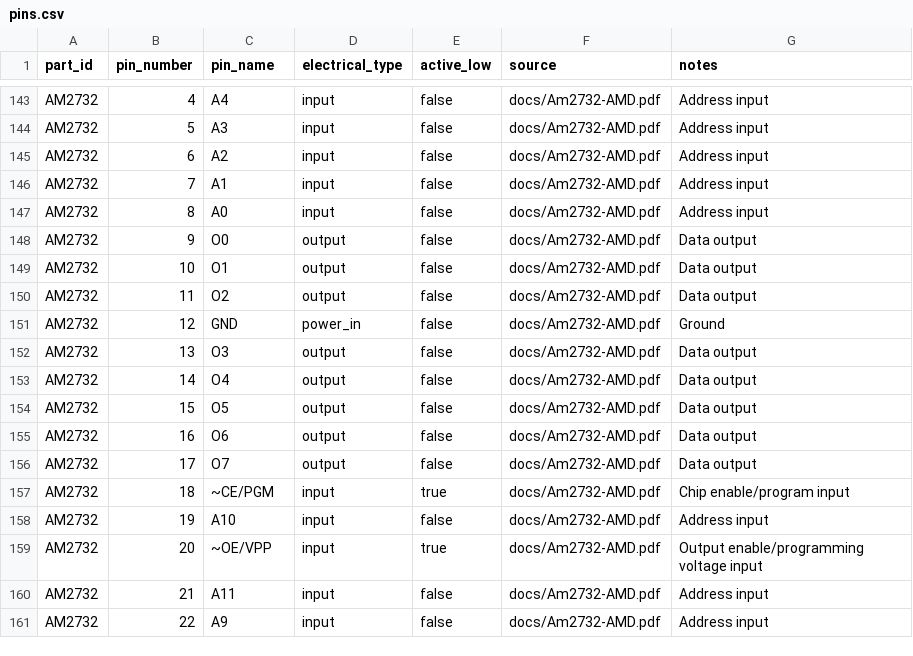
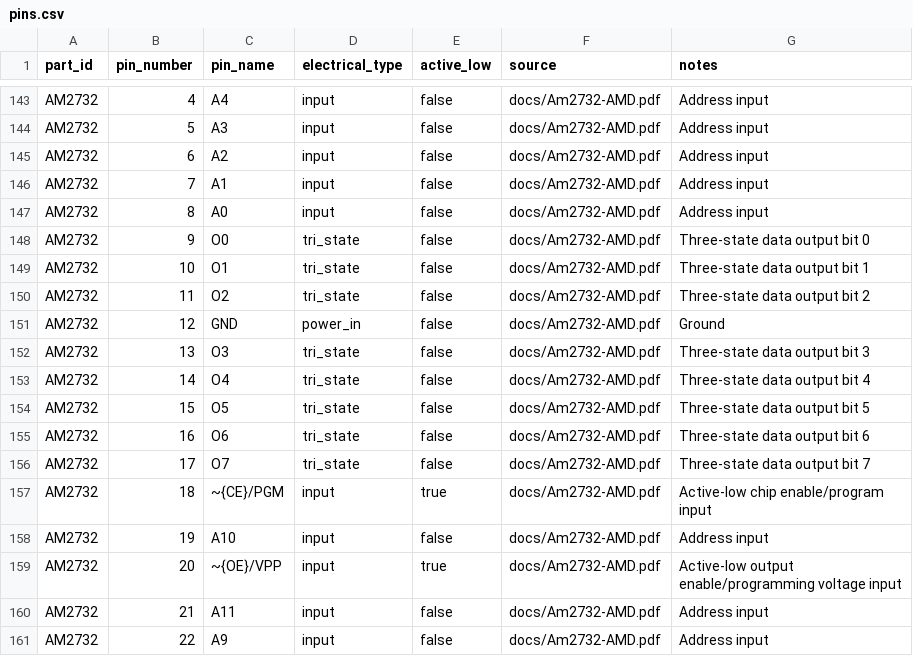
Before and after one commit to LegalizeAdulthood/6805_SBC, a CSV file: design/netlist/pins.csv, drawn as a sheet; only a part is shown, gaps mark what is left out.

Commit message:
Add project-local AM2732 KiCad symbol
Define a project-local AM2732 EPROM symbol from the AMD datasheet pinout
and update the netlist staging rows to reference it. Record the EPROM data
outputs as tri-state pins and normalize the active-low CE/PGM and OE/VPP
control names to KiCad overbar notation.

```diff
--- a/design/netlist/pins.csv
+++ b/design/netlist/pins.csv
@@ -147,14 +147,14 @@ AM2732,7,A1,input,false,docs/Am2732-AMD.pdf,Address input
 AM2732,8,A0,input,false,docs/Am2732-AMD.pdf,Address input
-AM2732,9,O0,output,false,docs/Am2732-AMD.pdf,Data output
-AM2732,10,O1,output,false,docs/Am2732-AMD.pdf,Data output
-AM2732,11,O2,output,false,docs/Am2732-AMD.pdf,Data output
+AM2732,9,O0,tri_state,false,docs/Am2732-AMD.pdf,Three-state data output bit 0
+AM2732,10,O1,tri_state,false,docs/Am2732-AMD.pdf,Three-state data output bit 1
+AM2732,11,O2,tri_state,false,docs/Am2732-AMD.pdf,Three-state data output bit 2
 AM2732,12,GND,power_in,false,docs/Am2732-AMD.pdf,Ground
-AM2732,13,O3,output,false,docs/Am2732-AMD.pdf,Data output
-AM2732,14,O4,output,false,docs/Am2732-AMD.pdf,Data output
-AM2732,15,O5,output,false,docs/Am2732-AMD.pdf,Data output
-AM2732,16,O6,output,false,docs/Am2732-AMD.pdf,Data output
-AM2732,17,O7,output,false,docs/Am2732-AMD.pdf,Data output
-AM2732,18,~CE/PGM,input,true,docs/Am2732-AMD.pdf,Chip enable/program input
+AM2732,13,O3,tri_state,false,docs/Am2732-AMD.pdf,Three-state data output bit 3
+AM2732,14,O4,tri_state,false,docs/Am2732-AMD.pdf,Three-state data output bit 4
+AM2732,15,O5,tri_state,false,docs/Am2732-AMD.pdf,Three-state data output bit 5
+AM2732,16,O6,tri_state,false,docs/Am2732-AMD.pdf,Three-state data output bit 6
+AM2732,17,O7,tri_state,false,docs/Am2732-AMD.pdf,Three-state data output bit 7
+AM2732,18,~{CE}/PGM,input,true,docs/Am2732-AMD.pdf,Active-low chip enable/program input
 AM2732,19,A10,input,false,docs/Am2732-AMD.pdf,Address input
-AM2732,20,~OE/VPP,input,true,docs/Am2732-AMD.pdf,Output enable/programming voltage input
+AM2732,20,~{OE}/VPP,input,true,docs/Am2732-AMD.pdf,Active-low output enable/programming voltage input
 AM2732,21,A11,input,false,docs/Am2732-AMD.pdf,Address input
```
Also changed, not shown: design/netlist/connections.csv, design/netlist/parts.csv, 2 other files.
